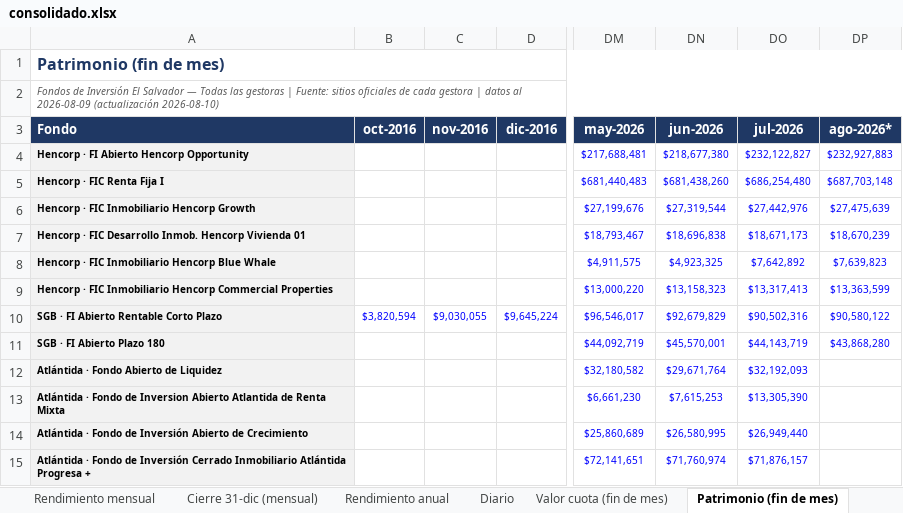
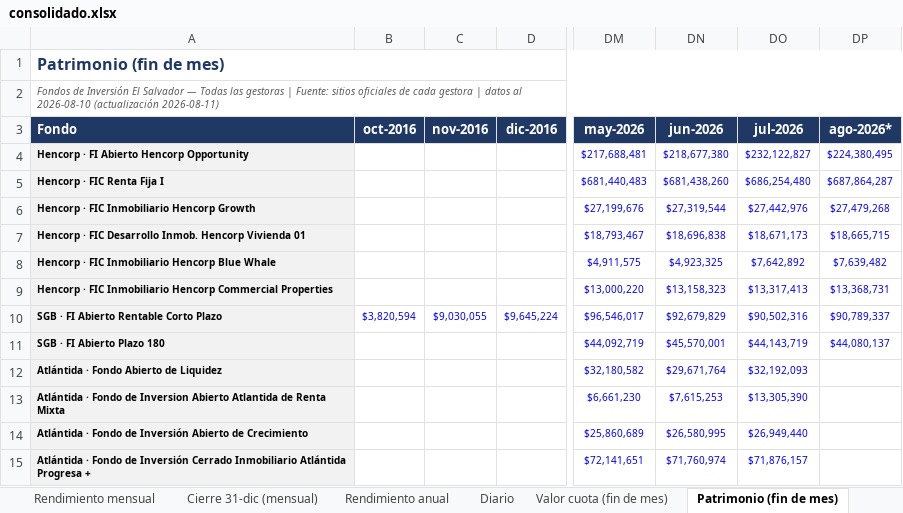
Before and after one commit to Zabaneth/fondos-hencorp, an Excel workbook: consolidado.xlsx, sheet Patrimonio (fin de mes), drawn as a sheet; only a part is shown, gaps mark what is left out; values as stored, in another font and other column widths than the file's, no borders; the diff names each change by its address in the sheet, - before the commit and + after, or states it on an @@ line.

```diff
--- a/consolidado.xlsx (sheet Patrimonio (fin de mes))
+++ b/consolidado.xlsx (sheet Patrimonio (fin de mes))
-A2 (Fondo): …datos al 2026-08-09 (actualización 2026-08-10)
+A2 (Fondo): …datos al 2026-08-10 (actualización 2026-08-11)
-DP4 (ago-2026*): $232,927,883
+DP4 (ago-2026*): $224,380,495
-DP5 (ago-2026*): $687,703,148
+DP5 (ago-2026*): $687,864,287
-DP6 (ago-2026*): $27,475,639
+DP6 (ago-2026*): $27,479,268
-DP7 (ago-2026*): $18,670,239
+DP7 (ago-2026*): $18,665,715
-DP8 (ago-2026*): $7,639,823
+DP8 (ago-2026*): $7,639,482
-DP9 (ago-2026*): $13,363,599
+DP9 (ago-2026*): $13,368,731
-DP10 (ago-2026*): $90,580,122
+DP10 (ago-2026*): $90,789,337
-DP11 (ago-2026*): $43,868,280
+DP11 (ago-2026*): $44,080,137
```
Also changed, not shown: sheet Diario, sheet Resumen, sheet Valor cuota (fin de mes), sheet Notas y metodologia, sheet Gráficas, sheet Rendimiento mensual, atlantida.xlsx, hencorp.xlsx, 2 other files.
